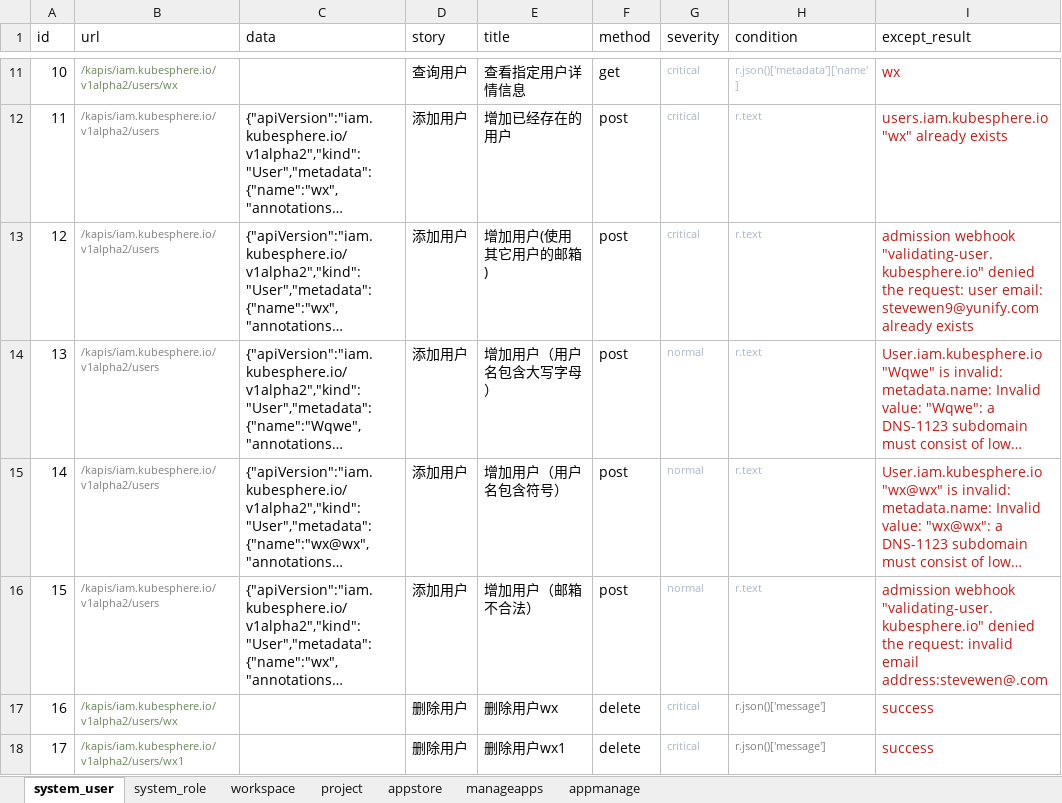
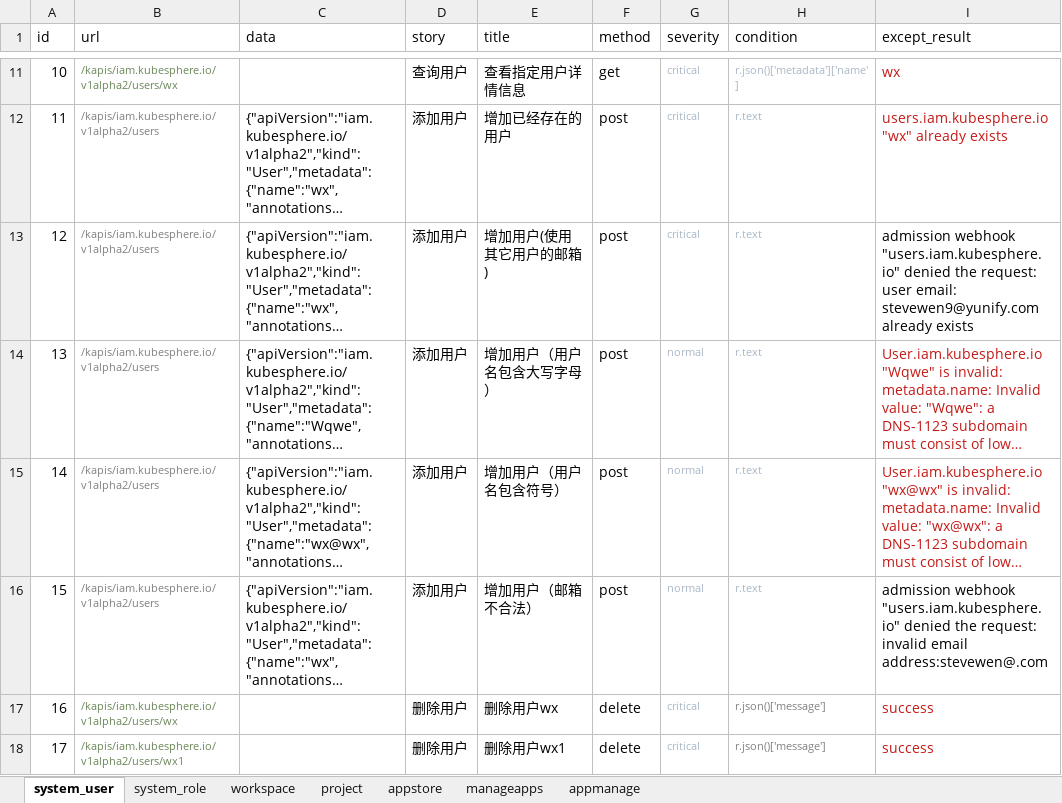
Before and after one commit to kubesphere-sigs/Api-AutoTest, an Excel workbook: data/data.xlsx, sheet system_user, drawn as a sheet; only a part is shown, gaps mark what is left out; long unchanged cells end in …; values as stored, in another font and other column widths than the file's, no borders; the diff names each change by its address in the sheet, - before the commit and + after, or states it on an @@ line.

Commit message:
根据ks3.1修改检验条件

```diff
--- a/data/data.xlsx (sheet system_user)
+++ b/data/data.xlsx (sheet system_user)
-I13 (except_result): admission webhook "validating-user.kubesphere.io" denied the…
+I13 (except_result): admission webhook "users.iam.kubesphere.io" denied the…
-I13 text colour: #C41A16
+I13 text colour: black
-I16 (except_result): admission webhook "validating-user.kubesphere.io" denied the…
+I16 (except_result): admission webhook "users.iam.kubesphere.io" denied the…
-I16 text colour: #C41A16
+I16 text colour: black
```
